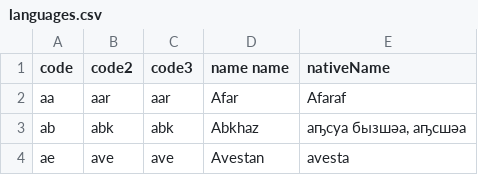
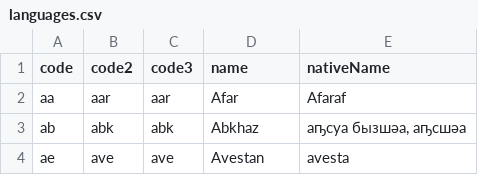
Before and after one commit to jimmyjamieson/world-places, a CSV file: import/languages.csv, drawn as a sheet; only a part is shown.

Commit message:
import updates

```diff
--- a/import/languages.csv
+++ b/import/languages.csv
@@ -1,2 +1,2 @@
-code,code2 ,code3,name name ,nativeName
+code,code2 ,code3,name,nativeName
 aa ,aar ,aar ,Afar ,Afaraf
```
Also changed, not shown: 3 other files.
